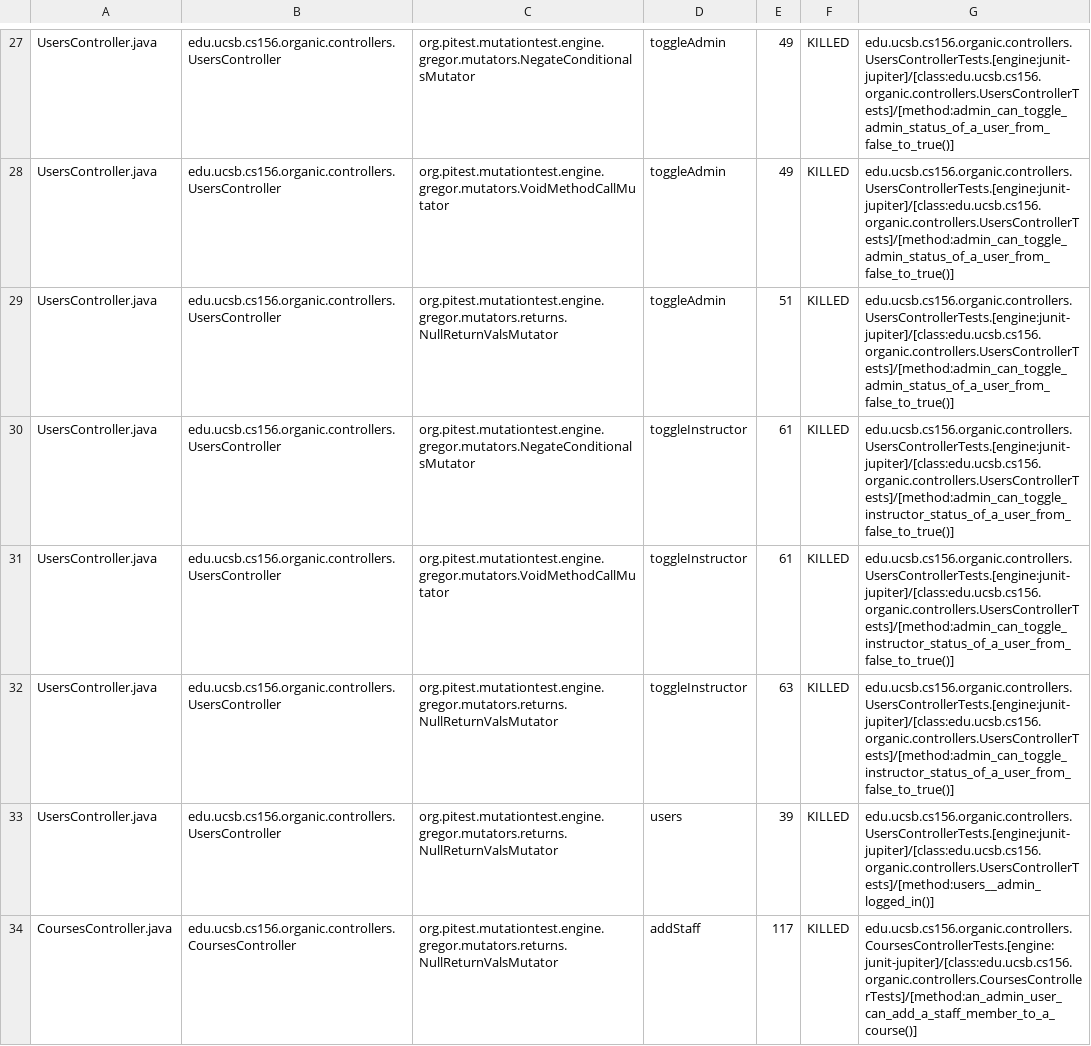
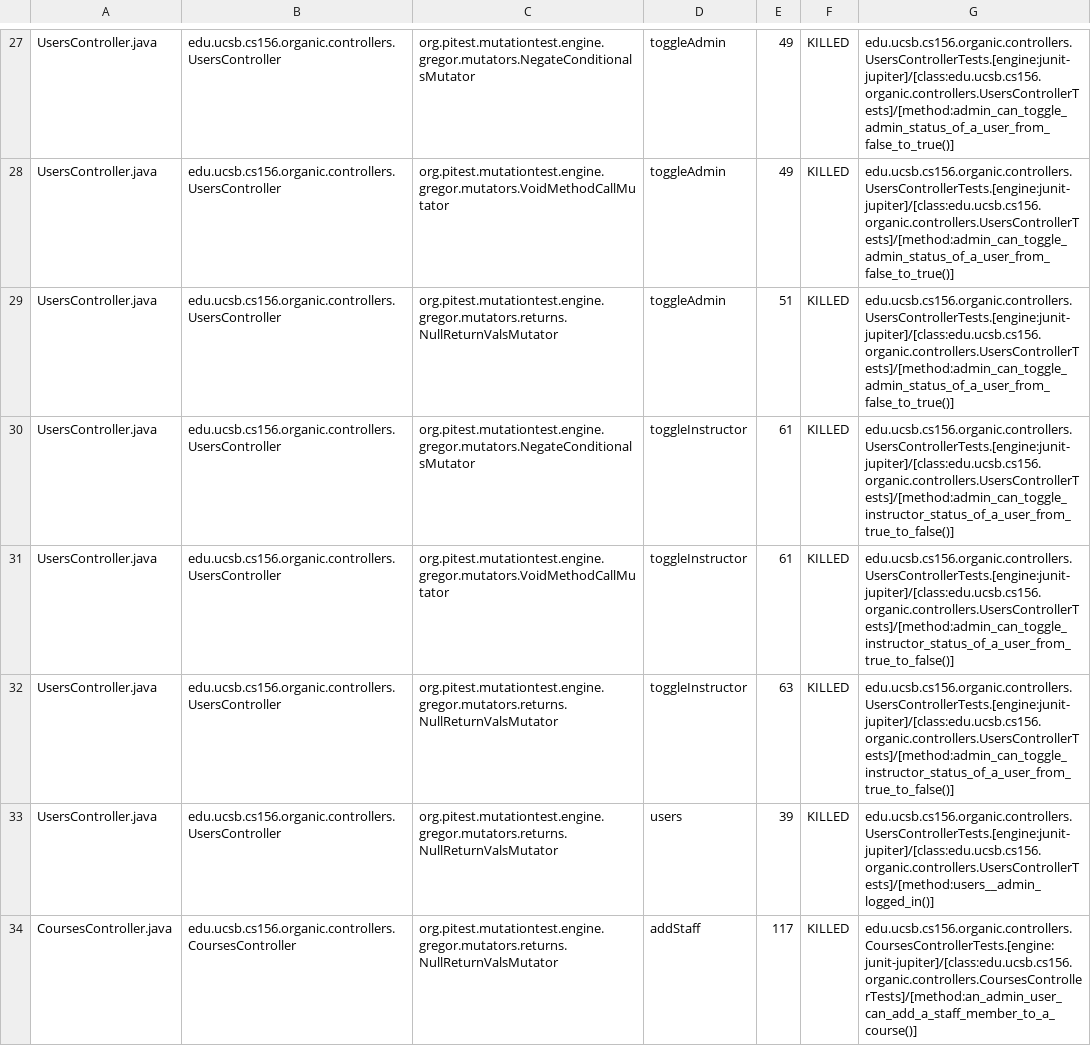
Before and after one commit to ucsb-cs156-f23/proj-organic-f23-6pm-2, a CSV file: prs/29/pitest/mutations.csv, drawn as a sheet; only a part is shown, gaps mark what is left out; the diff covers the shown part only.

Commit message:
Deploying to gh-pages from @ ucsb-cs156-f23/proj-organic-f23-6pm-2@dcbddade2d84d1e1c28c06be49eacf2582b9738b 🚀

```diff
--- a/prs/29/pitest/mutations.csv
+++ b/prs/29/pitest/mutations.csv
@@ -29,5 +29,5 @@ UsersController.java,edu.ucsb.cs156.organic.controllers.UsersController,org.pite
 UsersController.java,edu.ucsb.cs156.organic.controllers.UsersController,org.pitest.mutationtest.engine.gregor.mutators.returns.NullReturnValsMutator,toggleAdmin,51,KILLED,edu.ucsb.cs156.organic.controllers.UsersControllerTests.[engine:junit-jupiter]/[class:edu.ucsb.cs156.organic.controllers.UsersControllerTests]/[method:admin_can_toggle_admin_status_of_a_user_from_false_to_true()]
-UsersController.java,edu.ucsb.cs156.organic.controllers.UsersController,org.pitest.mutationtest.engine.gregor.mutators.NegateConditionalsMutator,toggleInstructor,61,KILLED,edu.ucsb.cs156.organic.controllers.UsersControllerTests.[engine:junit-jupiter]/[class:edu.ucsb.cs156.organic.controllers.UsersControllerTests]/[method:admin_can_toggle_instructor_status_of_a_user_from_false_to_true()]
-UsersController.java,edu.ucsb.cs156.organic.controllers.UsersController,org.pitest.mutationtest.engine.gregor.mutators.VoidMethodCallMutator,toggleInstructor,61,KILLED,edu.ucsb.cs156.organic.controllers.UsersControllerTests.[engine:junit-jupiter]/[class:edu.ucsb.cs156.organic.controllers.UsersControllerTests]/[method:admin_can_toggle_instructor_status_of_a_user_from_false_to_true()]
-UsersController.java,edu.ucsb.cs156.organic.controllers.UsersController,org.pitest.mutationtest.engine.gregor.mutators.returns.NullReturnValsMutator,toggleInstructor,63,KILLED,edu.ucsb.cs156.organic.controllers.UsersControllerTests.[engine:junit-jupiter]/[class:edu.ucsb.cs156.organic.controllers.UsersControllerTests]/[method:admin_can_toggle_instructor_status_of_a_user_from_false_to_true()]
+UsersController.java,edu.ucsb.cs156.organic.controllers.UsersController,org.pitest.mutationtest.engine.gregor.mutators.NegateConditionalsMutator,toggleInstructor,61,KILLED,edu.ucsb.cs156.organic.controllers.UsersControllerTests.[engine:junit-jupiter]/[class:edu.ucsb.cs156.organic.controllers.UsersControllerTests]/[method:admin_can_toggle_instructor_status_of_a_user_from_true_to_false()]
+UsersController.java,edu.ucsb.cs156.organic.controllers.UsersController,org.pitest.mutationtest.engine.gregor.mutators.VoidMethodCallMutator,toggleInstructor,61,KILLED,edu.ucsb.cs156.organic.controllers.UsersControllerTests.[engine:junit-jupiter]/[class:edu.ucsb.cs156.organic.controllers.UsersControllerTests]/[method:admin_can_toggle_instructor_status_of_a_user_from_true_to_false()]
+UsersController.java,edu.ucsb.cs156.organic.controllers.UsersController,org.pitest.mutationtest.engine.gregor.mutators.returns.NullReturnValsMutator,toggleInstructor,63,KILLED,edu.ucsb.cs156.organic.controllers.UsersControllerTests.[engine:junit-jupiter]/[class:edu.ucsb.cs156.organic.controllers.UsersControllerTests]/[method:admin_can_toggle_instructor_status_of_a_user_from_true_to_false()]
 UsersController.java,edu.ucsb.cs156.organic.controllers.UsersController,org.pitest.mutationtest.engine.gregor.mutators.returns.NullReturnValsMutator,users,39,KILLED,edu.ucsb.cs156.organic.controllers.UsersControllerTests.[engine:junit-jupiter]/[class:edu.ucsb.cs156.organic.controllers.UsersControllerTests]/[method:users__admin_logged_in()]
```
Also changed, not shown: 4 edited cells elsewhere in this file, 16 other files.
